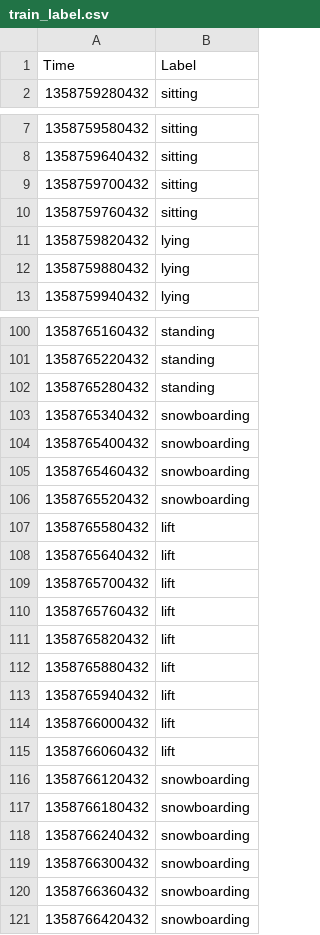
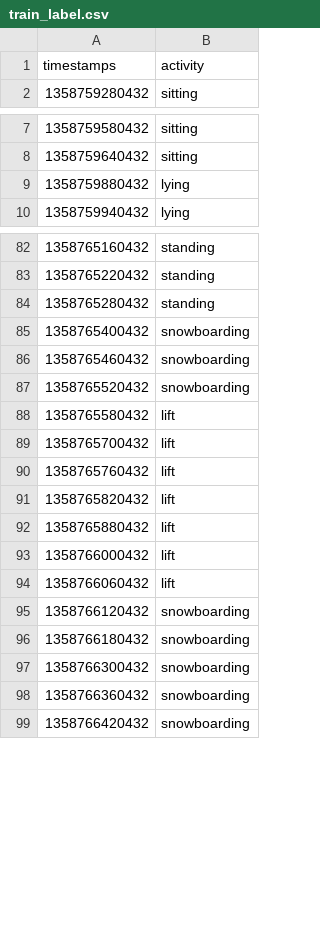
Before and after one commit to Kajzzer/Leren-Beslissen, a CSV file: train_label.csv, drawn as a sheet; only a part is shown, gaps mark what is left out; the diff covers the shown part only.

```diff
--- a/train_label.csv
+++ b/train_label.csv
@@ -1,2 +1,2 @@
-Time,Label
+timestamps,activity
 1358759280432,sitting
@@ -8,5 +8,2 @@ Time,Label
 1358759640432,sitting
-1358759700432,sitting
-1358759760432,sitting
-1358759820432,lying
 1358759880432,lying
@@ -102,3 +84,2 @@ Time,Label
 1358765280432,standing
-1358765340432,snowboarding
 1358765400432,snowboarding
@@ -107,3 +88,2 @@ Time,Label
 1358765580432,lift
-1358765640432,lift
 1358765700432,lift
@@ -112,3 +92,2 @@ Time,Label
 1358765880432,lift
-1358765940432,lift
 1358766000432,lift
@@ -117,3 +96,2 @@ Time,Label
 1358766180432,snowboarding
-1358766240432,snowboarding
 1358766300432,snowboarding
```
Also changed, not shown: 37 added rows and 33 removed rows elsewhere in this file, test_label.csv, 9 other files.
